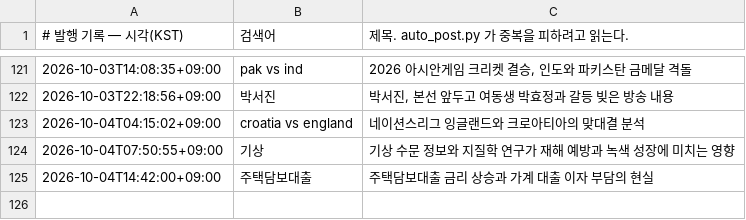
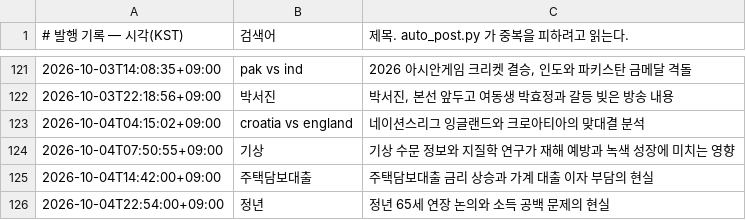
Before and after one commit to Justies83/JUSTIES, a TSV file: scripts/blogspot/state/published.tsv, drawn as a sheet; only a part is shown, gaps mark what is left out; the diff names each change by its address in the sheet, - before the commit and + after, or states it on an @@ line.

Commit message:
블로그 자동 발행 기록 [skip ci]

```diff
--- a/scripts/blogspot/state/published.tsv
+++ b/scripts/blogspot/state/published.tsv
+row 126: 2026-10-04T22:54:00+09:00 | 정년 | 정년 65세 연장 논의와 소득 공백 문제의 현실
```
